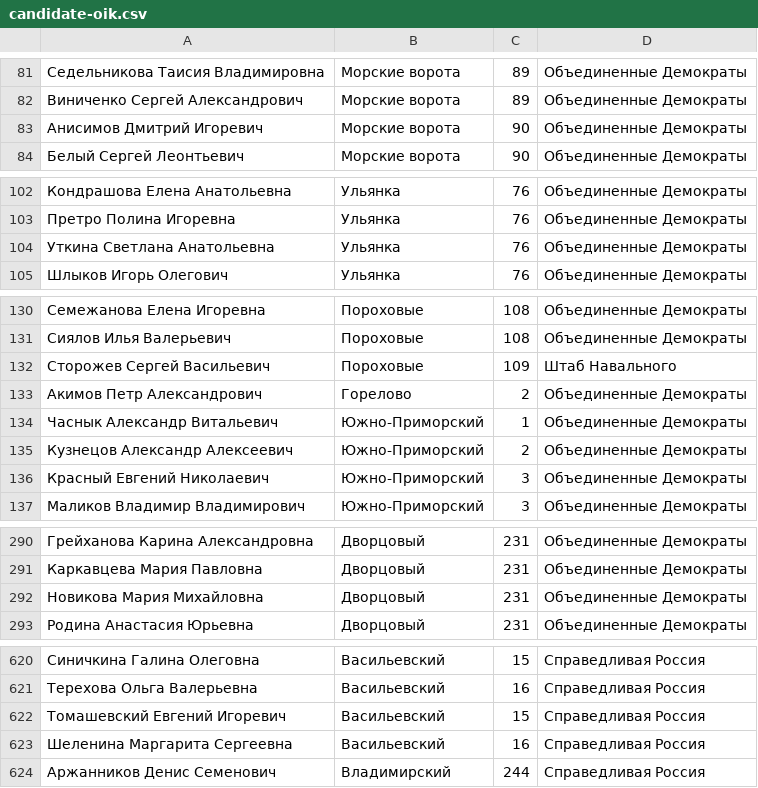
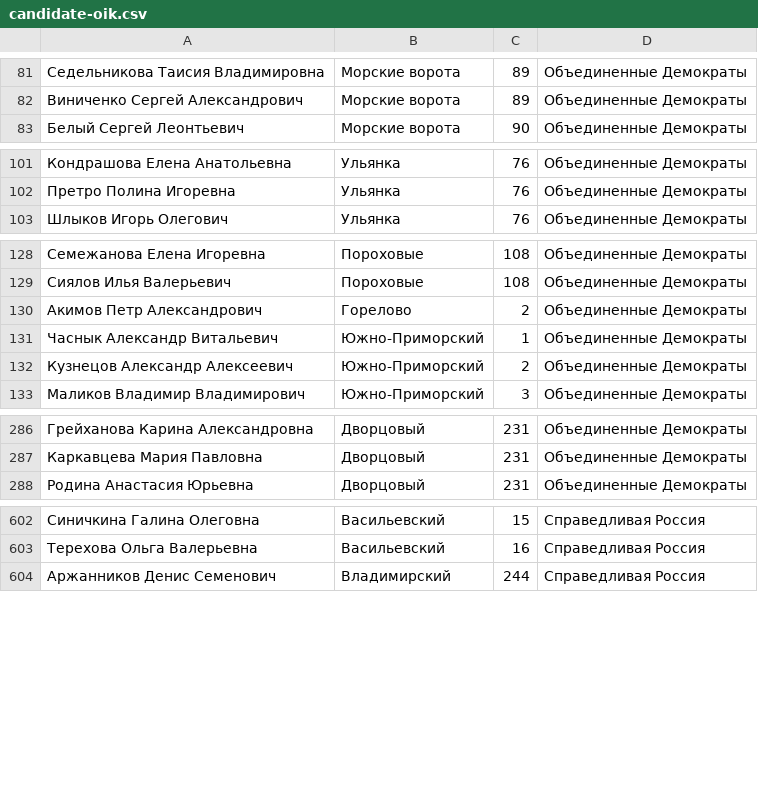
Before and after one commit to isergey/isergey.github.io, a CSV file: vote/candidate-oik.csv, drawn as a sheet; only a part is shown, gaps mark what is left out; the diff covers the shown part only; the diff names each change by its address in the sheet, - before the commit and + after, or states it on an @@ line.

```diff
--- a/vote/candidate-oik.csv
+++ b/vote/candidate-oik.csv
-row 83: Анисимов Дмитрий Игоревич | Морские ворота | 90 | Объединенные Демократы
-row 104: Уткина Светлана Анатольевна | Ульянка | 76 | Объединенные Демократы
-row 132: Сторожев Сергей Васильевич | Пороховые | 109 | Штаб Навального
-row 136: Красный Евгений Николаевич | Южно-Приморский | 3 | Объединенные Демократы
-row 292: Новикова Мария Михайловна | Дворцовый | 231 | Объединенные Демократы
-row 622: Томашевский Евгений Игоревич | Васильевский | 15 | Справедливая Россия
-row 623: Шеленина Маргарита Сергеевна | Васильевский | 16 | Справедливая Россия
```
Also changed, not shown: 37 removed rows and 2 edited cells elsewhere in this file.
